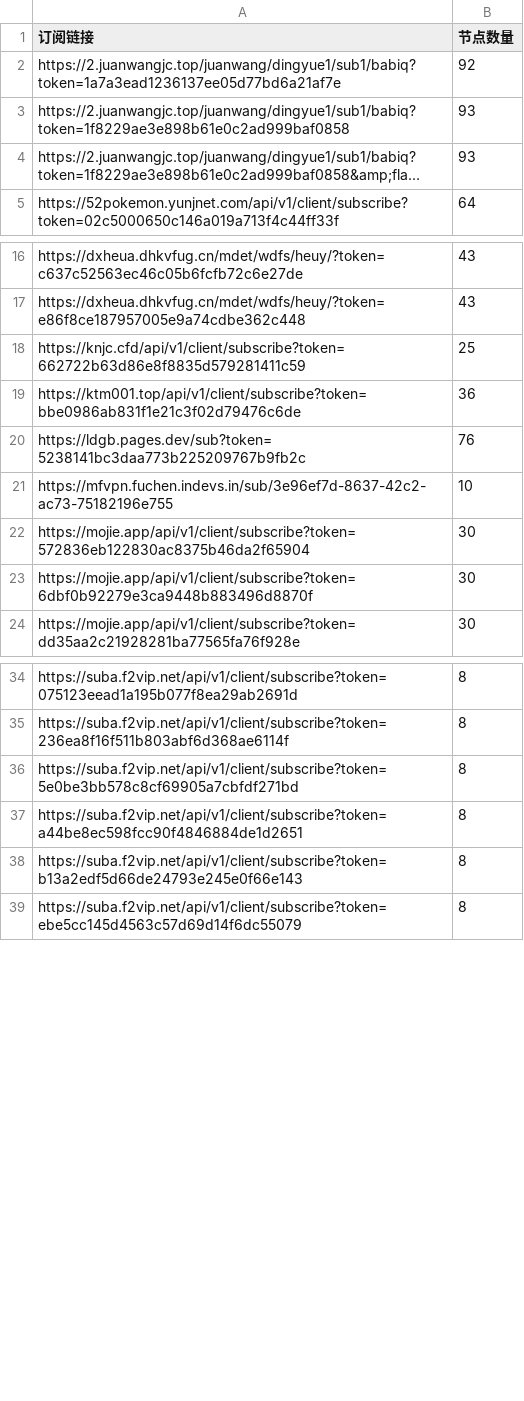
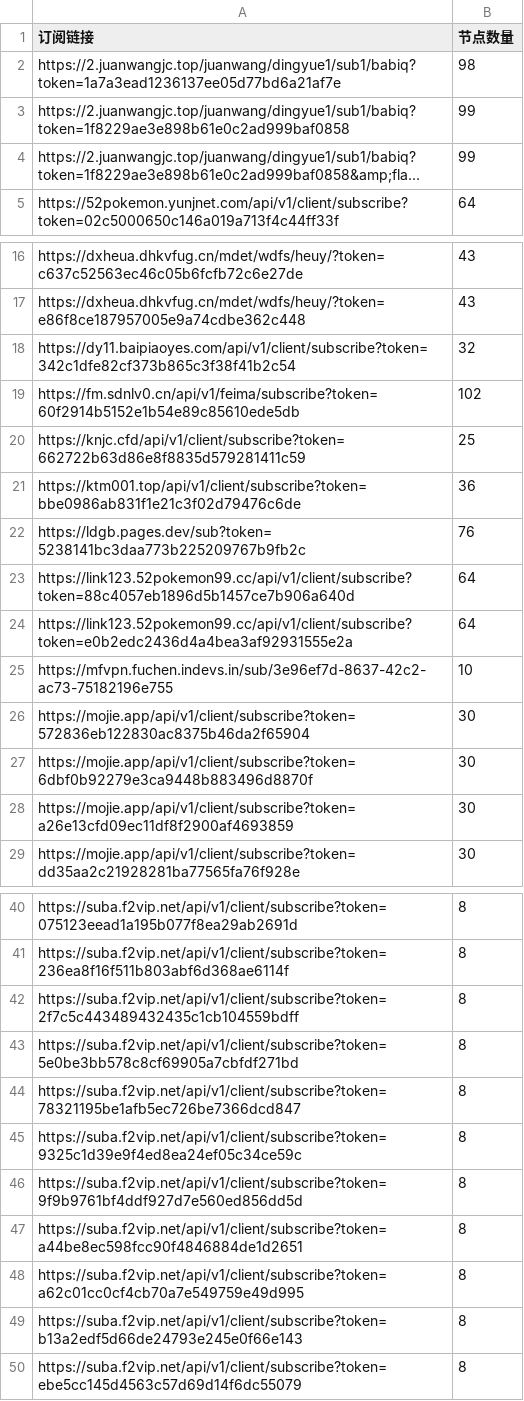
Before and after one commit to pdd520/NodeParser, a CSV file: sub_parser.csv, drawn as a sheet; only a part is shown, gaps mark what is left out; long unchanged cells end in …; the diff covers the shown part only; the diff names each change by its address in the sheet, - before the commit and + after, or states it on an @@ line.

```diff
--- a/sub_parser.csv
+++ b/sub_parser.csv
-B2 (节点数量): 92
+B2 (节点数量): 98
-B3:B4 (节点数量): 93
+B3:B4 (节点数量): 99
+row 18: https://dy11.baipiaoyes.com/api/v1/client/subscribe?token=342c1dfe82cf373b865c3f38f41b2c54 | 32
+row 19: https://fm.sdnlv0.cn/api/v1/feima/subscribe?token=60f2914b5152e1b54e89c85610ede5db | 102
+row 23: https://link123.52pokemon99.cc/api/v1/client/subscribe?token=88c4057eb1896d5b1457ce7b906a640d | 64
+row 24: https://link123.52pokemon99.cc/api/v1/client/subscribe?token=e0b2edc2436d4a4bea3af92931555e2a | 64
+row 28: https://mojie.app/api/v1/client/subscribe?token=a26e13cfd09ec11df8f2900af4693859 | 30
+row 42: https://suba.f2vip.net/api/v1/client/subscribe?token=2f7c5c443489432435c1cb104559bdff | 8
+row 44: https://suba.f2vip.net/api/v1/client/subscribe?token=78321195be1afb5ec726be7366dcd847 | 8
+row 45: https://suba.f2vip.net/api/v1/client/subscribe?token=9325c1d39e9f4ed8ea24ef05c34ce59c | 8
+row 46: https://suba.f2vip.net/api/v1/client/subscribe?token=9f9b9761bf4ddf927d7e560ed856dd5d | 8
+row 48: https://suba.f2vip.net/api/v1/client/subscribe?token=a62c01cc0cf4cb70a7e549759e49d995 | 8
```
Also changed, not shown: 1 added row and 1 edited cell elsewhere in this file, 3 other files.
